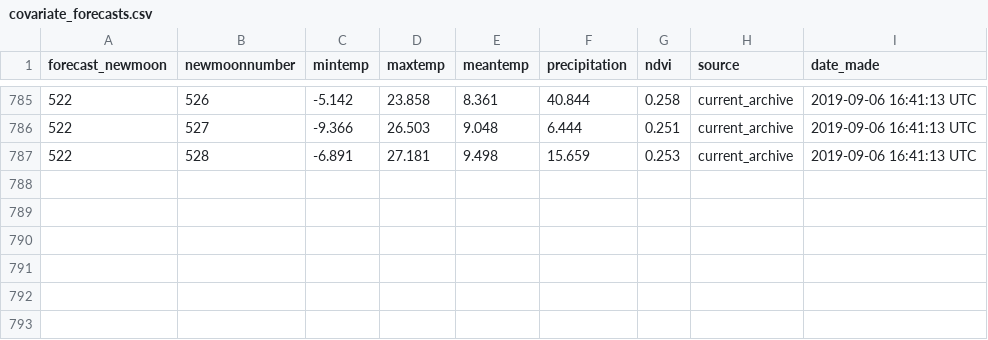
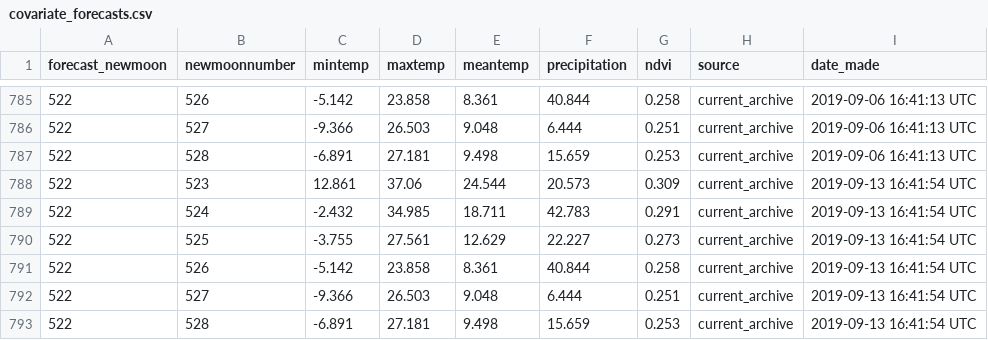
Before and after one commit to weecology/portal-forecasts, a CSV file: data/covariate_forecasts.csv, drawn as a sheet; only a part is shown, gaps mark what is left out; the diff names each change by its address in the sheet, - before the commit and + after, or states it on an @@ line.

Commit message:
Update forecasts: Travis Build 1099 [ci skip]

```diff
--- a/data/covariate_forecasts.csv
+++ b/data/covariate_forecasts.csv
+row 788: 522 | 523 | 12.861 | 37.06 | 24.544 | 20.573 | 0.309 | current_archive | 2019-09-13 16:41:54 UTC
+row 789: 522 | 524 | -2.432 | 34.985 | 18.711 | 42.783 | 0.291 | current_archive | 2019-09-13 16:41:54 UTC
+row 790: 522 | 525 | -3.755 | 27.561 | 12.629 | 22.227 | 0.273 | current_archive | 2019-09-13 16:41:54 UTC
+row 791: 522 | 526 | -5.142 | 23.858 | 8.361 | 40.844 | 0.258 | current_archive | 2019-09-13 16:41:54 UTC
+row 792: 522 | 527 | -9.366 | 26.503 | 9.048 | 6.444 | 0.251 | current_archive | 2019-09-13 16:41:54 UTC
+row 793: 522 | 528 | -6.891 | 27.181 | 9.498 | 15.659 | 0.253 | current_archive | 2019-09-13 16:41:54 UTC
```
Also changed, not shown: data/covariates.csv, 9 other files.
